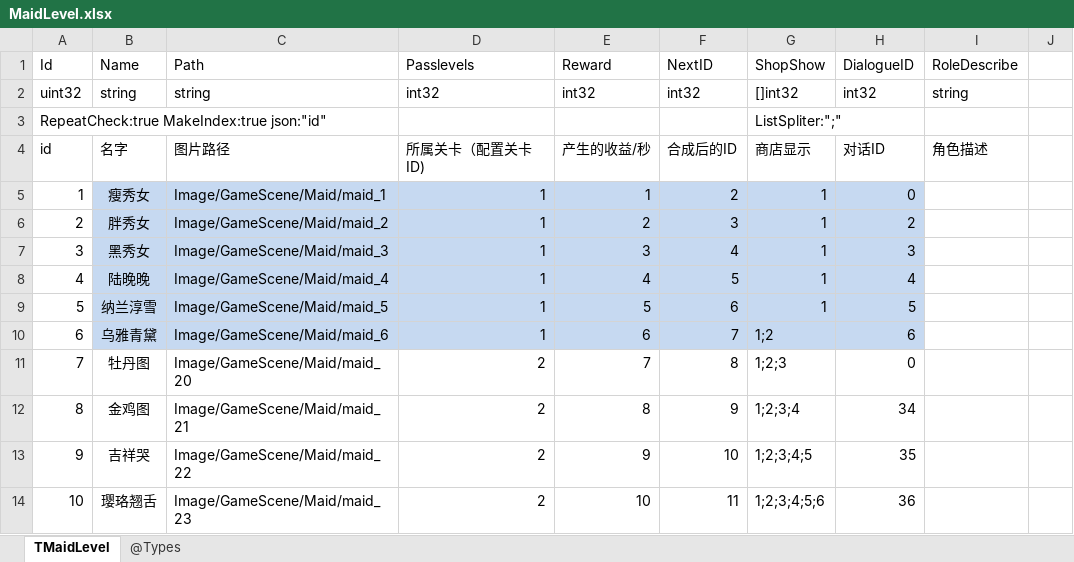
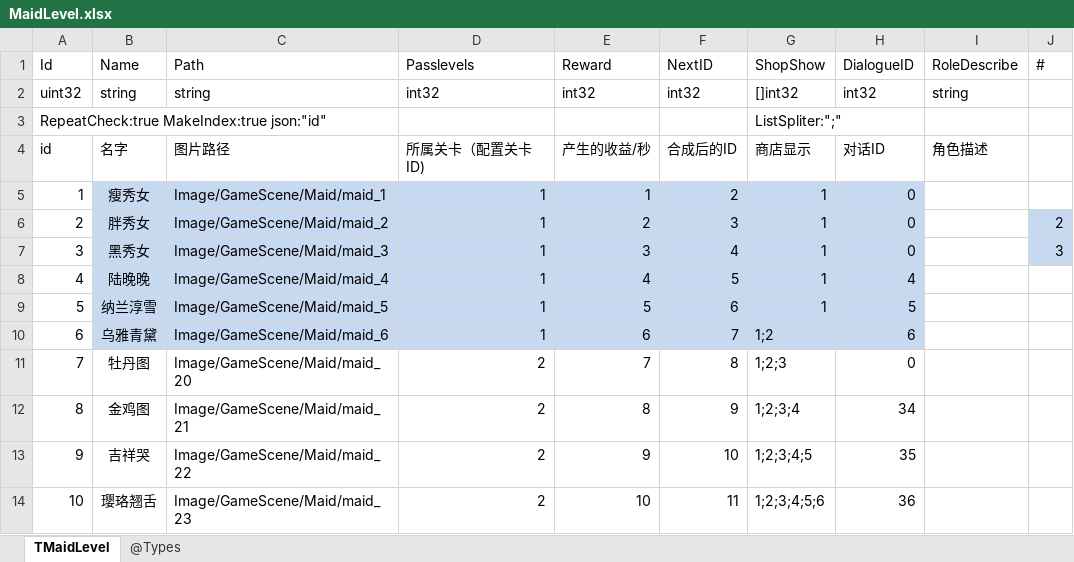
Before and after one commit to gaozhengshuang/familyfight, an Excel workbook: docs/excel/MaidLevel.xlsx, sheet TMaidLevel, drawn as a sheet; only a part is shown; values as stored, in another font and other column widths than the file's, no borders; the diff names each change by its address in the sheet, - before the commit and + after, or states it on an @@ line.

```diff
--- a/docs/excel/MaidLevel.xlsx (sheet TMaidLevel)
+++ b/docs/excel/MaidLevel.xlsx (sheet TMaidLevel)
-J1: (empty)
+J1: #
-H6 (DialogueID): 2
+H6 (DialogueID): 0
-J6 (#): (empty)
+J6 (#): 2
-J6:J7 fill: none
+J6:J7 fill: #C6D9F1
-H7 (DialogueID): 3
+H7 (DialogueID): 0
-J7 (#): (empty)
+J7 (#): 3
```
Also changed, not shown: docs/excel/PassLevels.xlsx.
